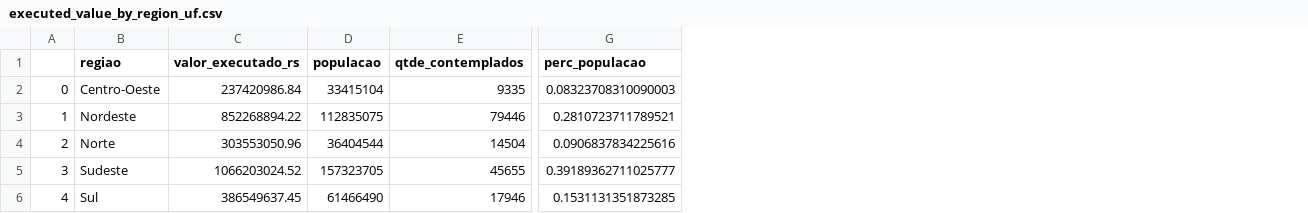
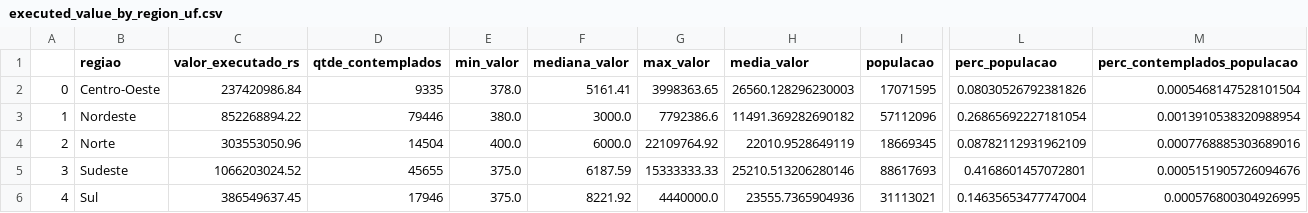
Before and after one commit to SGE-Subsecretaria-de-Gestao-Estrategica/pnab-data-vis, a CSV file: data/section_1/executed_value_by_region_uf.csv, drawn as a sheet; only a part is shown, gaps mark what is left out; removed rows and columns are numbered as before the commit, all else as after; the diff names each change by its address in the sheet, - before the commit and + after, or states it on an @@ line.

Commit message:
Update executed_value_by_region_uf.csv

```diff
--- a/data/section_1/executed_value_by_region_uf.csv
+++ b/data/section_1/executed_value_by_region_uf.csv
-column D (populacao), rows 2-6: 33415104 | 112835075 | 36404544 | 157323705 | 61466490
+column E (min_valor), rows 2-6: 378.0 | 380.0 | 400.0 | 375.0 | 375.0
+column F (mediana_valor), rows 2-6: 5161.41 | 3000.0 | 6000.0 | 6187.59 | 8221.92
+column G (max_valor), rows 2-6: 3998363.65 | 7792386.6 | 22109764.92 | 15333333.33 | 4440000.0
+column H (media_valor), rows 2-6: 26560.128296230003 | 11491.369282690182 | 22010.9528649119 | 25210.513206280146 | 23555.7365904936
+column I (populacao), rows 2-6: 17071595 | 57112096 | 18669345 | 88617693 | 31113021
-column G (perc_populacao), rows 2-6: 0.08323708310090003 | 0.2810723711789521 | 0.0906837834225616 | 0.39189362711025777 | 0.1531131351873285
+column L (perc_populacao), rows 2-6: 0.08030526792381826 | 0.26865692227181054 | 0.08782112931962109 | 0.4168601457072801 | 0.14635653477747004
+column M (perc_contemplados_populacao), rows 2-6: 0.0005468147528101504 | 0.0013910538320988954 | 0.0007768885303689016 | 0.0005151905726094676 | 0.000576800304926995
```
